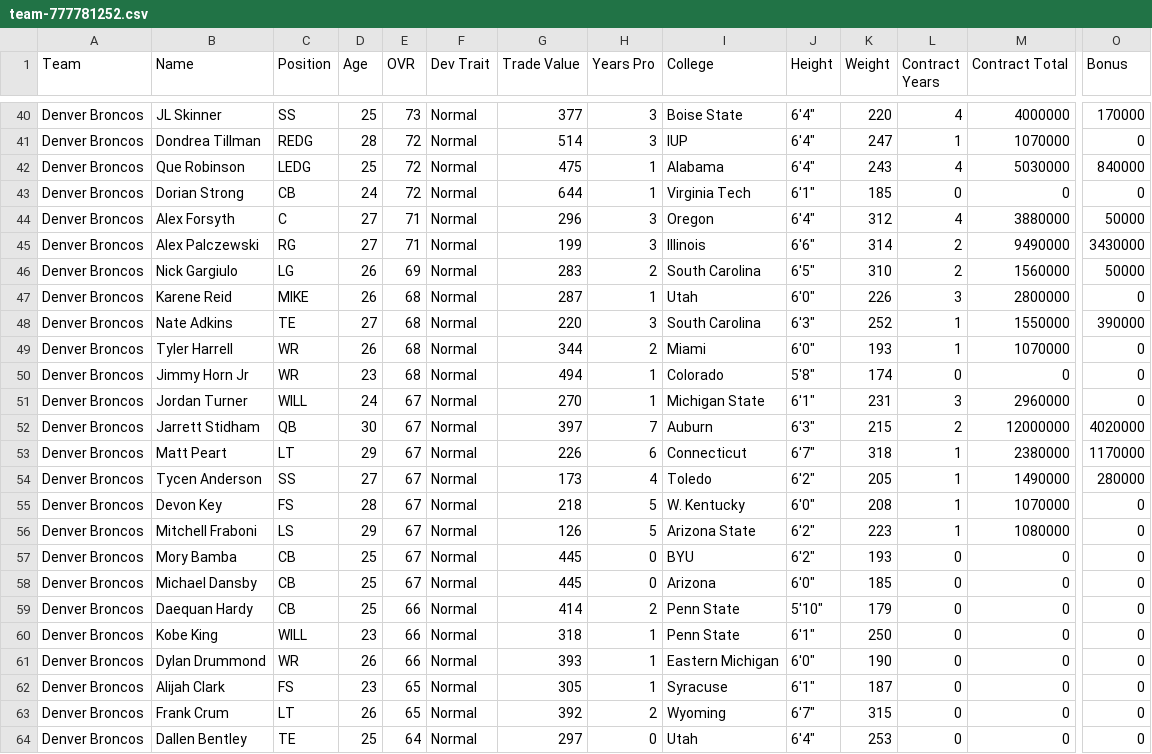
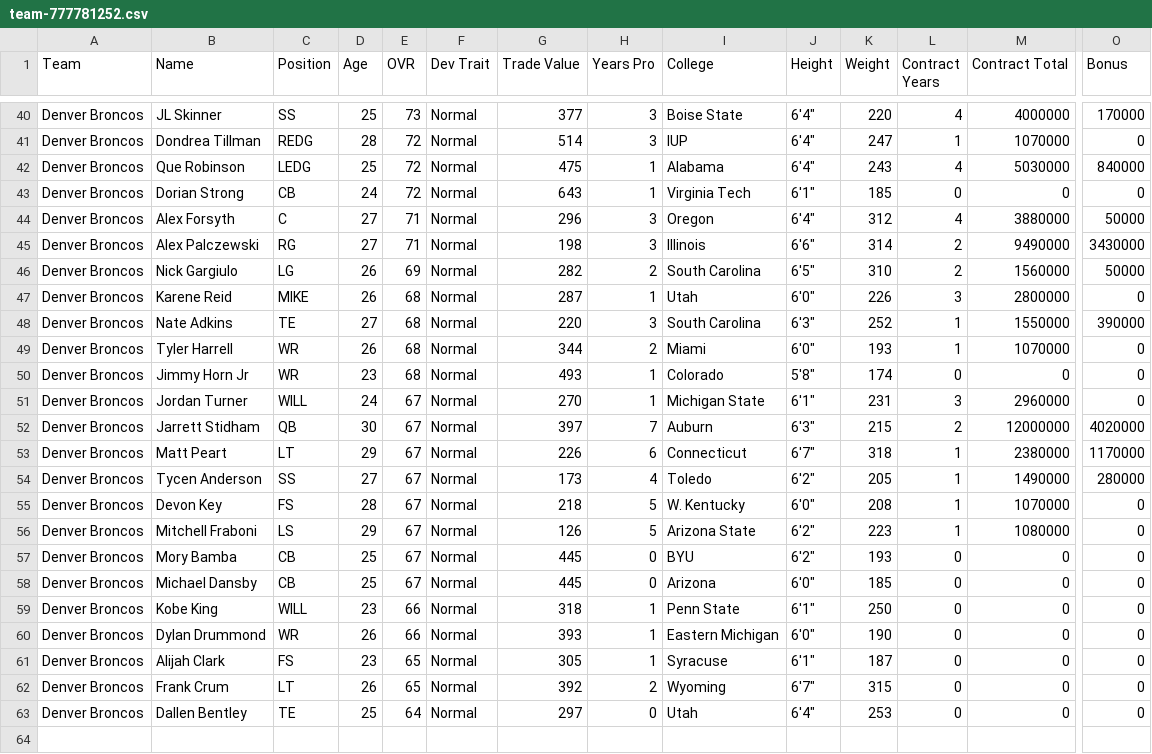
Before and after one commit to elite32/elite32.github.io, a CSV file: csv/team-777781252.csv, drawn as a sheet; only a part is shown, gaps mark what is left out; rows hold the shown columns only; the diff covers the shown part only; the diff names each change by its address in the sheet, - before the commit and + after, or states it on an @@ line.

```diff
--- a/csv/team-777781252.csv
+++ b/csv/team-777781252.csv
-G43 (Trade Value): 644
+G43 (Trade Value): 643
-G45 (Trade Value): 199
+G45 (Trade Value): 198
-G46 (Trade Value): 283
+G46 (Trade Value): 282
-G50 (Trade Value): 494
+G50 (Trade Value): 493
-row 59: Denver Broncos | Daequan Hardy | CB | 25 | 66 | Normal | 414 | 2 | Penn State | 5'10" | 179 | 0 | 0 | 0
```
Also changed, not shown: 16 edited cells elsewhere in this file, csv/all-players.csv, csv/team-777781248.csv, 34 other files.
